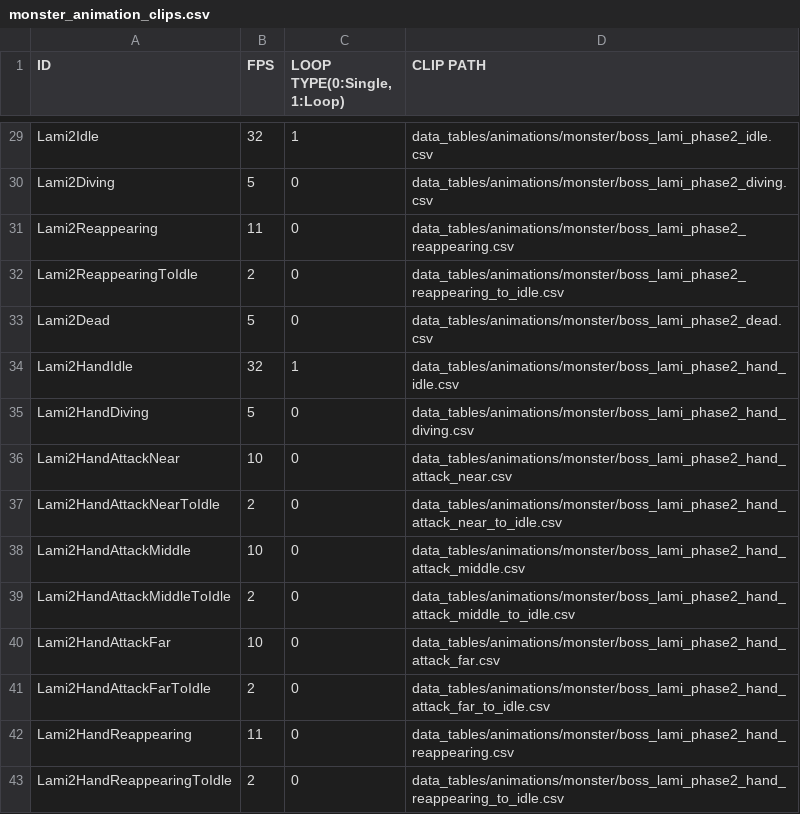
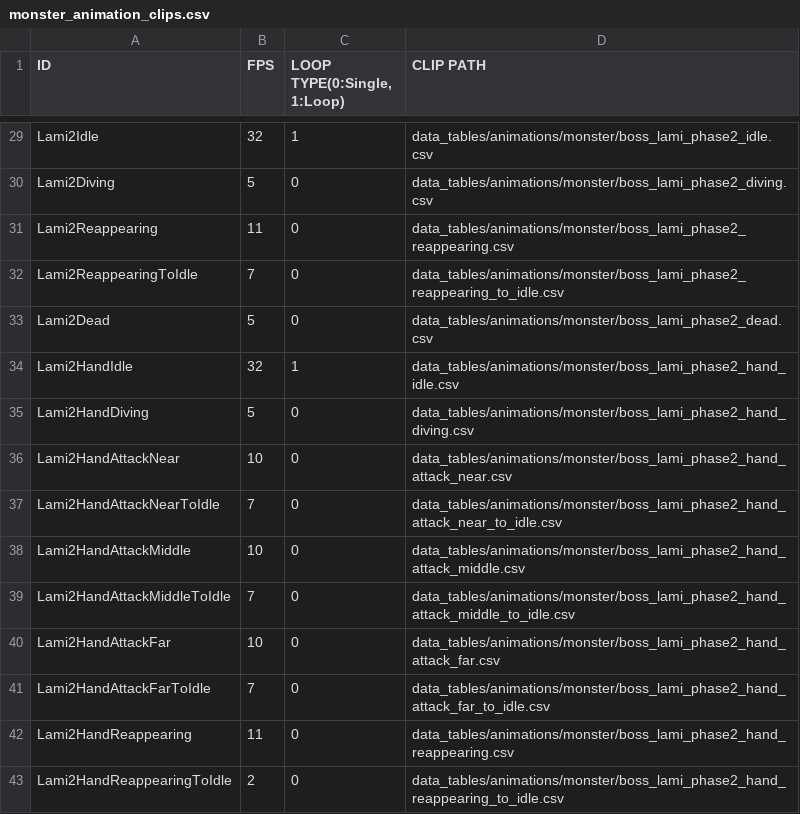
Before and after one commit to Jeonghoon625/SFML_Lost_Ruins, a CSV file: LostRuins/LostRuins-bin/data_tables/animations/monster/monster_animation_clips.csv, drawn as a sheet; only a part is shown, gaps mark what is left out.

```diff
--- a/LostRuins/LostRuins-bin/data_tables/animations/monster/monster_animation_clips.csv
+++ b/LostRuins/LostRuins-bin/data_tables/animations/monster/monster_animation_clips.csv
@@ -31,3 +31,3 @@ Lami2Diving,5,0,data_tables/animations/monster/boss_lami_phase2_diving.csv
 Lami2Reappearing,11,0,data_tables/animations/monster/boss_lami_phase2_reappearing.csv
-Lami2ReappearingToIdle,2,0,data_tables/animations/monster/boss_lami_phase2_reappearing_to_idle.csv
+Lami2ReappearingToIdle,7,0,data_tables/animations/monster/boss_lami_phase2_reappearing_to_idle.csv
 Lami2Dead,5,0,data_tables/animations/monster/boss_lami_phase2_dead.csv
@@ -36,7 +36,7 @@ Lami2HandDiving,5,0,data_tables/animations/monster/boss_lami_phase2_hand_diving.
 Lami2HandAttackNear,10,0,data_tables/animations/monster/boss_lami_phase2_hand_attack_near.csv
-Lami2HandAttackNearToIdle,2,0,data_tables/animations/monster/boss_lami_phase2_hand_attack_near_to_idle.csv
+Lami2HandAttackNearToIdle,7,0,data_tables/animations/monster/boss_lami_phase2_hand_attack_near_to_idle.csv
 Lami2HandAttackMiddle,10,0,data_tables/animations/monster/boss_lami_phase2_hand_attack_middle.csv
-Lami2HandAttackMiddleToIdle,2,0,data_tables/animations/monster/boss_lami_phase2_hand_attack_middle_to_idle.csv
+Lami2HandAttackMiddleToIdle,7,0,data_tables/animations/monster/boss_lami_phase2_hand_attack_middle_to_idle.csv
 Lami2HandAttackFar,10,0,data_tables/animations/monster/boss_lami_phase2_hand_attack_far.csv
-Lami2HandAttackFarToIdle,2,0,data_tables/animations/monster/boss_lami_phase2_hand_attack_far_to_idle.csv
+Lami2HandAttackFarToIdle,7,0,data_tables/animations/monster/boss_lami_phase2_hand_attack_far_to_idle.csv
 Lami2HandReappearing,11,0,data_tables/animations/monster/boss_lami_phase2_hand_reappearing.csv
```
Also changed, not shown: 7 other files.
